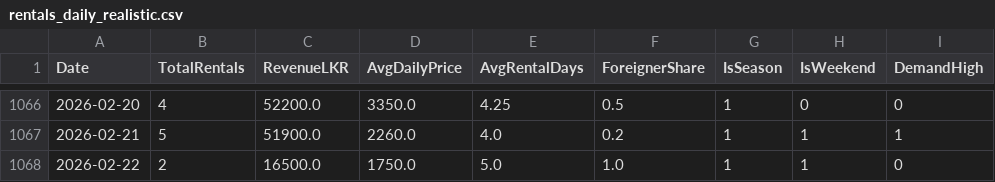
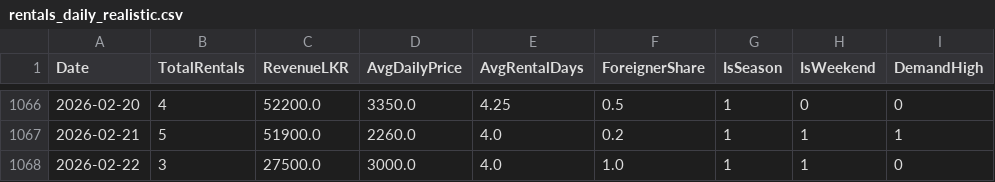
Before and after one commit to Movindu999/MachineLearning_VehicleRenting, a CSV file: rentals_daily_realistic.csv, drawn as a sheet; only a part is shown, gaps mark what is left out; the diff names each change by its address in the sheet, - before the commit and + after, or states it on an @@ line.

```diff
--- a/rentals_daily_realistic.csv
+++ b/rentals_daily_realistic.csv
-B1068 (TotalRentals): 2
+B1068 (TotalRentals): 3
-C1068 (RevenueLKR): 16500.0
+C1068 (RevenueLKR): 27500.0
-D1068 (AvgDailyPrice): 1750.0
+D1068 (AvgDailyPrice): 3000.0
-E1068 (AvgRentalDays): 5.0
+E1068 (AvgRentalDays): 4.0
```
Also changed, not shown: rentals_monthly_realistic.csv, rentals_transactions_realistic.csv, 3 other files.
